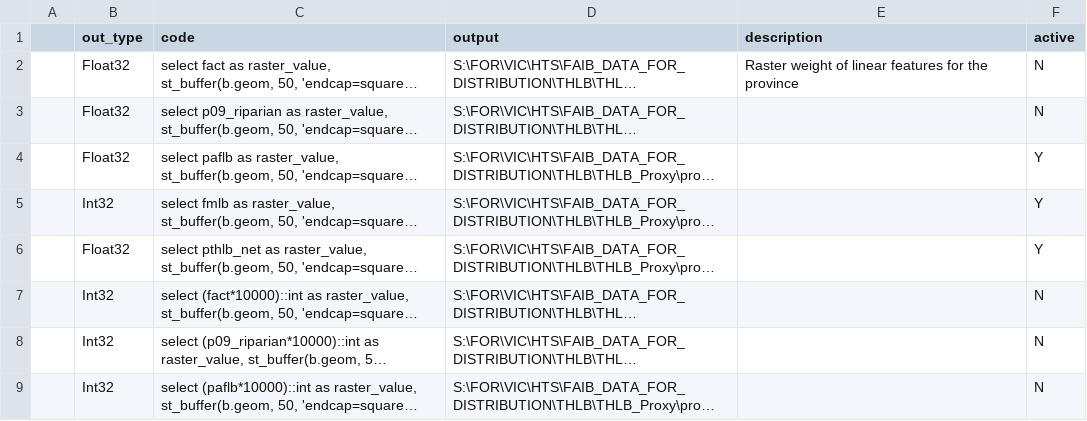
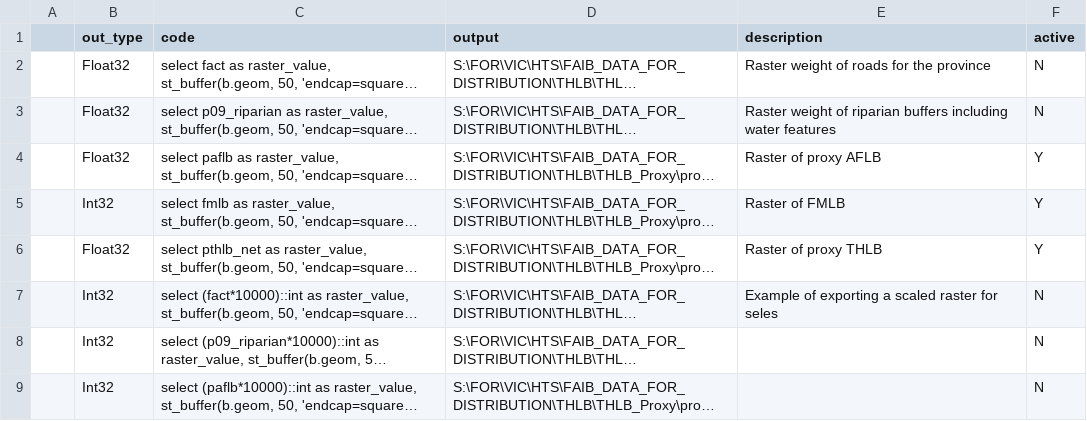
Before and after one commit to rhiand/FAIB_PROXY_THLB, a CSV file: src/utils/GenerateTIFFS.csv, drawn as a sheet; only a part is shown; long unchanged cells end in …; the diff names each change by its address in the sheet, - before the commit and + after, or states it on an @@ line.

Commit message:
Latest ARD and metadata on data source changes

```diff
--- a/src/utils/GenerateTIFFS.csv
+++ b/src/utils/GenerateTIFFS.csv
-E2 (description): Raster weight of linear features for the province
+E2 (description): Raster weight of roads for the province
-E3 (description): (empty)
+E3 (description): Raster weight of riparian buffers including water features
-E4 (description): (empty)
+E4 (description): Raster of proxy AFLB
-E5 (description): (empty)
+E5 (description): Raster of FMLB
-E6 (description): (empty)
+E6 (description): Raster of proxy THLB
-E7 (description): (empty)
+E7 (description): Example of exporting a scaled raster for seles
```
Also changed, not shown: 5 other files.
